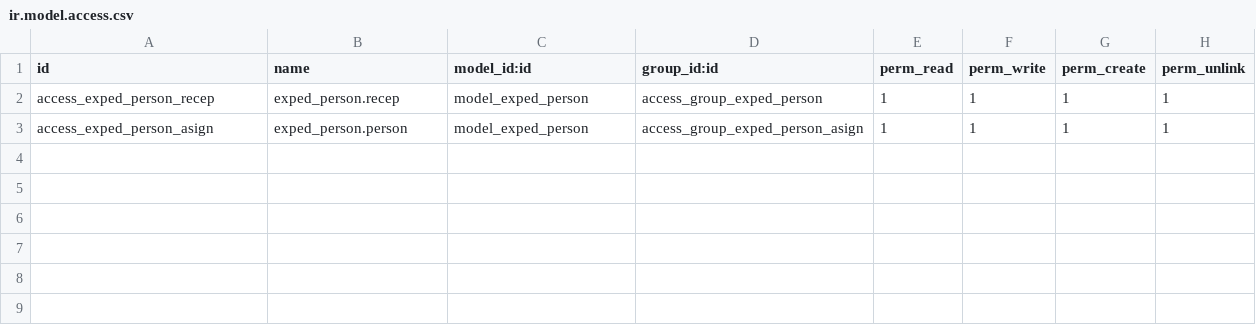
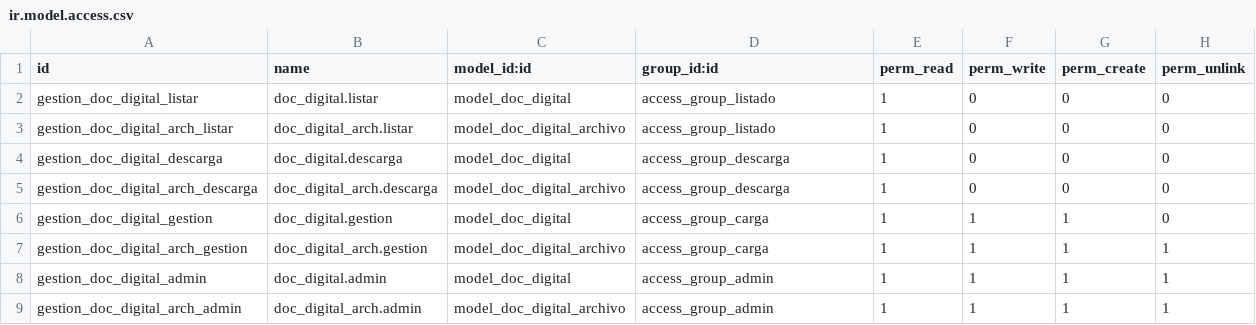
Before and after one commit to gisminero/gepromi, a CSV file: doc_digital/security/ir.model.access.csv, drawn as a sheet.

Commit message:
Doc. Digital Agregando Permisos de Usuarios

```diff
--- a/doc_digital/security/ir.model.access.csv
+++ b/doc_digital/security/ir.model.access.csv
@@ -1,3 +1,9 @@
 id,name,model_id:id,group_id:id,perm_read,perm_write,perm_create,perm_unlink
-access_exped_person_recep,exped_person.recep,model_exped_person,access_group_exped_person,1,1,1,1
-access_exped_person_asign,exped_person.person,model_exped_person,access_group_exped_person_asign,1,1,1,1
+gestion_doc_digital_listar,doc_digital.listar,model_doc_digital,access_group_listado,1,0,0,0
+gestion_doc_digital_arch_listar,doc_digital_arch.listar,model_doc_digital_archivo,access_group_listado,1,0,0,0
+gestion_doc_digital_descarga,doc_digital.descarga,model_doc_digital,access_group_descarga,1,0,0,0
+gestion_doc_digital_arch_descarga,doc_digital_arch.descarga,model_doc_digital_archivo,access_group_descarga,1,0,0,0
+gestion_doc_digital_gestion,doc_digital.gestion,model_doc_digital,access_group_carga,1,1,1,0
+gestion_doc_digital_arch_gestion,doc_digital_arch.gestion,model_doc_digital_archivo,access_group_carga,1,1,1,1
+gestion_doc_digital_admin,doc_digital.admin,model_doc_digital,access_group_admin,1,1,1,1
+gestion_doc_digital_arch_admin,doc_digital_arch.admin,model_doc_digital_archivo,access_group_admin,1,1,1,1
```
Also changed, not shown: 7 other files.
